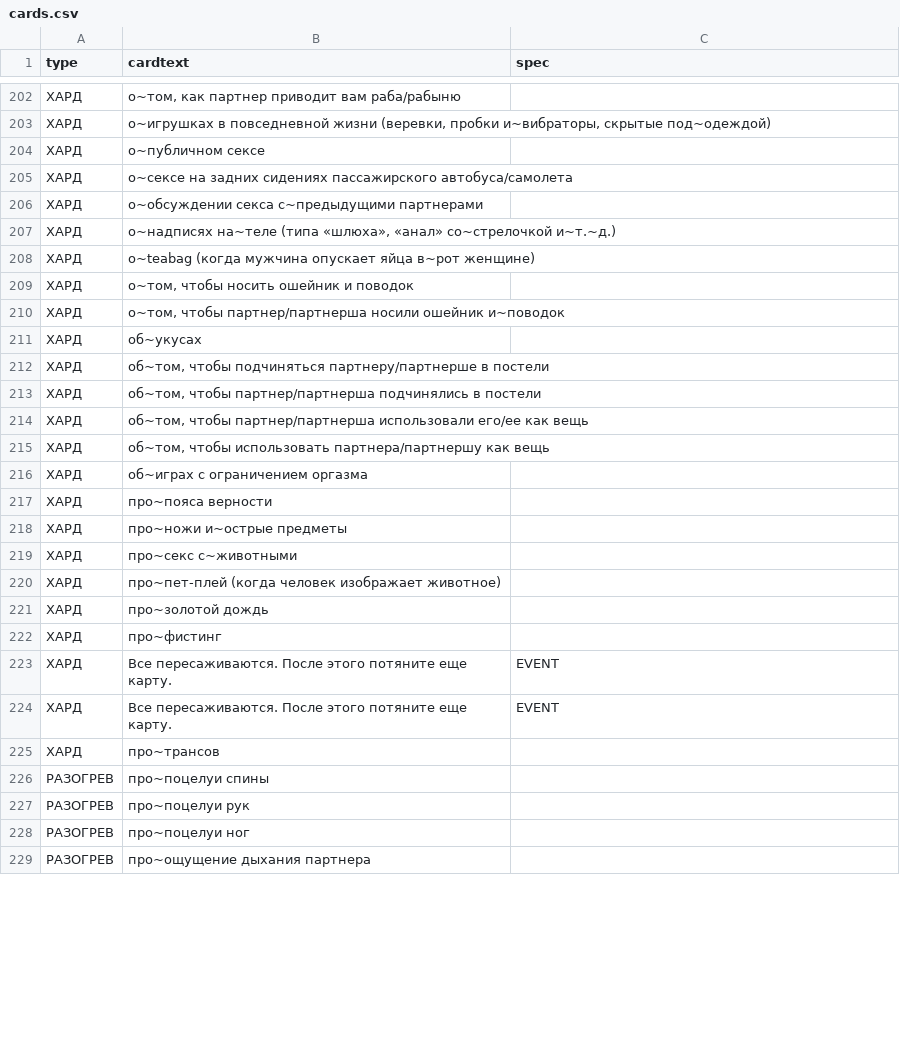
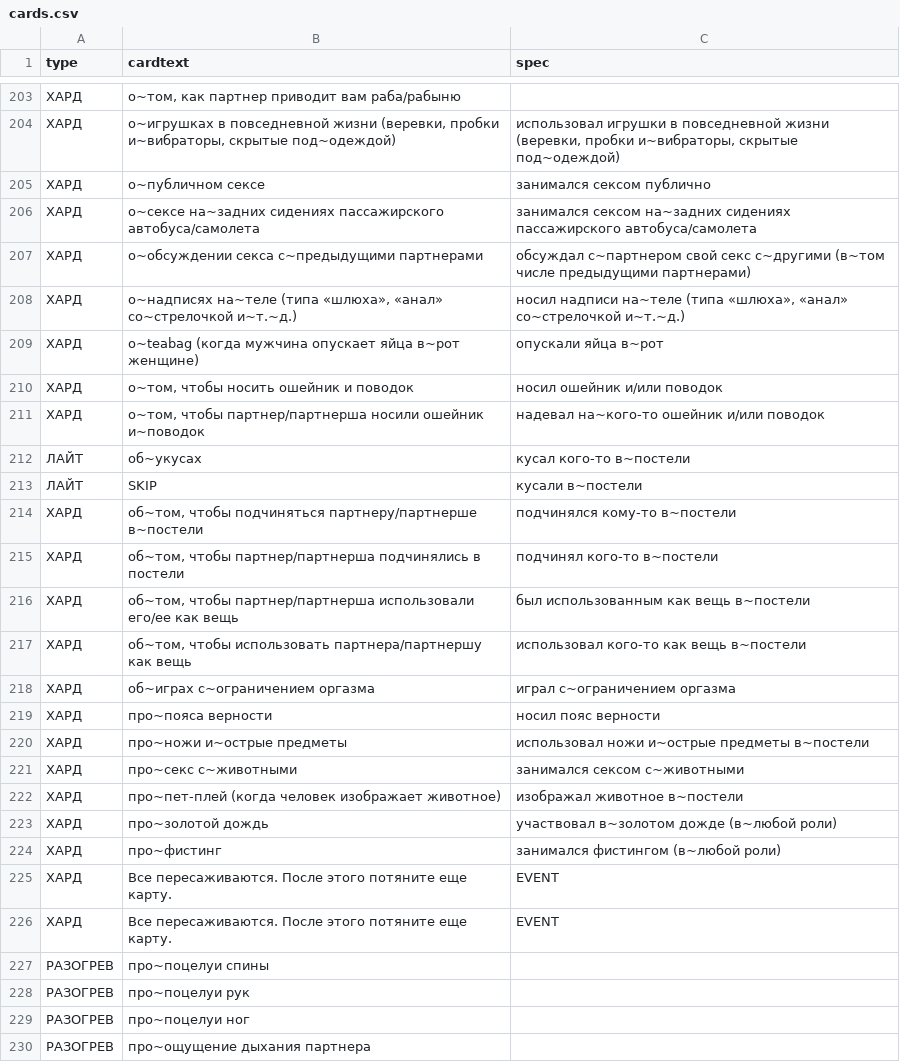
Before and after one commit to leotsarev/fevronia.leotsarev.ru, a CSV file: cards.csv, drawn as a sheet; only a part is shown, gaps mark what is left out; the diff covers the shown part only.

```diff
--- a/cards.csv
+++ b/cards.csv
@@ -202,25 +203,25 @@ type,cardtext,spec
 ХАРД,"о~том, как партнер приводит вам раба/рабыню",
-ХАРД,"о~игрушках в повседневной жизни (веревки, пробки и~вибраторы, скрытые под~одеждой)",
-ХАРД,"о~публичном сексе",
-ХАРД,о~сексе на задних сидениях пассажирского автобуса/самолета,
-ХАРД,"о~обсуждении секса с~предыдущими партнерами",
-ХАРД,"о~надписях на~теле (типа «шлюха», «анал» со~стрелочкой и~т.~д.)",
-ХАРД,"о~teabag (когда мужчина опускает яйца в~рот женщине)",
-ХАРД,"о~том, чтобы носить ошейник и поводок",
-ХАРД,"о~том, чтобы партнер/партнерша носили ошейник и~поводок",
-ХАРД,"об~укусах",
-ХАРД,"об~том, чтобы подчиняться партнеру/партнерше в постели",
-ХАРД,"об~том, чтобы партнер/партнерша подчинялись в постели",
-ХАРД,"об~том, чтобы партнер/партнерша использовали его/ее как вещь",
-ХАРД,"об~том, чтобы использовать партнера/партнершу как вещь",
-ХАРД,"об~играх с ограничением оргазма",
-ХАРД,"про~пояса верности",
-ХАРД,"про~ножи и~острые предметы",
-ХАРД,"про~секс с~животными",
-ХАРД,"про~пет-плей (когда человек изображает животное)",
-ХАРД,"про~золотой дождь",
-ХАРД,"про~фистинг",
+ХАРД,"о~игрушках в повседневной жизни (веревки, пробки и~вибраторы, скрытые под~одеждой)","использовал игрушки в повседневной жизни (веревки, пробки и~вибраторы, скрытые под~одеждой)"
+ХАРД,"о~публичном сексе",занимался сексом публично
+ХАРД,о~сексе на~задних сидениях пассажирского автобуса/самолета,занимался сексом на~задних сидениях пассажирского автобуса/самолета
+ХАРД,"о~обсуждении секса с~предыдущими партнерами",обсуждал с~партнером свой секс с~другими (в~том числе предыдущими партнерами)
+ХАРД,"о~надписях на~теле (типа «шлюха», «анал» со~стрелочкой и~т.~д.)","носил надписи на~теле (типа «шлюха», «анал» со~стрелочкой и~т.~д.)"
+ХАРД,"о~teabag (когда мужчина опускает яйца в~рот женщине)",опускали яйца в~рот
+ХАРД,"о~том, чтобы носить ошейник и поводок",носил ошейник и/или поводок
+ХАРД,"о~том, чтобы партнер/партнерша носили ошейник и~поводок",надевал на~кого-то ошейник и/или поводок
+ЛАЙТ,"об~укусах",кусал кого-то в~постели
+ЛАЙТ,SKIP,кусали  в~постели
+ХАРД,"об~том, чтобы подчиняться партнеру/партнерше в~постели",подчинялся кому-то в~постели
+ХАРД,"об~том, чтобы партнер/партнерша подчинялись в постели",подчинял кого-то в~постели
+ХАРД,"об~том, чтобы партнер/партнерша использовали его/ее как вещь",был использованным как вещь в~постели
+ХАРД,"об~том, чтобы использовать партнера/партнершу как вещь",использовал кого-то как вещь в~постели
+ХАРД,"об~играх с~ограничением оргазма",играл с~ограничением оргазма
+ХАРД,"про~пояса верности",носил пояс верности
+ХАРД,"про~ножи и~острые предметы",использовал ножи и~острые предметы в~постели
+ХАРД,"про~секс с~животными",занимался сексом с~животными
+ХАРД,"про~пет-плей (когда человек изображает животное)",изображал животное в~постели
+ХАРД,"про~золотой дождь",участвовал в~золотом дожде (в~любой роли)
+ХАРД,"про~фистинг",занимался фистингом (в~любой роли)
 ХАРД,Все пересаживаются. После этого потяните еще карту.,EVENT
 ХАРД,Все пересаживаются. После этого потяните еще карту.,EVENT
-ХАРД,"про~трансов",
 РАЗОГРЕВ,про~поцелуи спины,
```
Also changed, not shown: 4 added rows, 3 removed rows and 40 edited cells elsewhere in this file.
